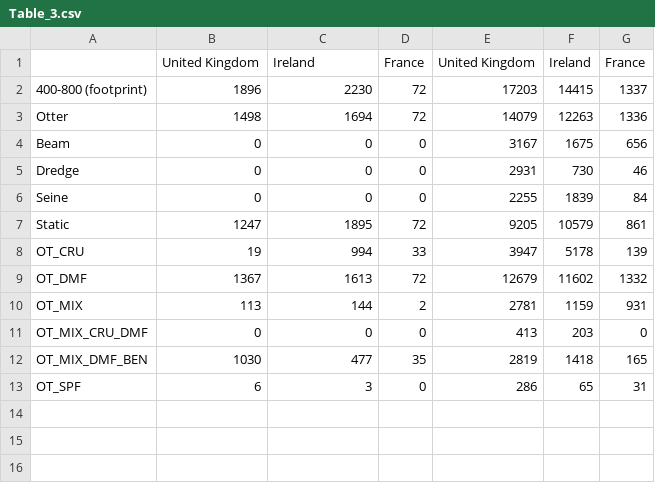
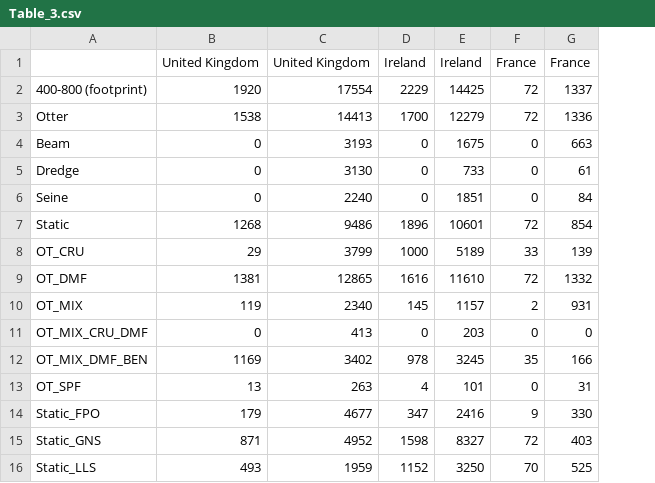
Before and after one commit to ices-eg/wk_WKEUVME, a CSV file: 5-Output/Celtic seas/Table_3.csv, drawn as a sheet; removed rows and columns are numbered as before the commit, all else as after; the diff names each change by its address in the sheet, - before the commit and + after, or states it on an @@ line.

```diff
--- a/5-Output/Celtic seas/Table_3.csv
+++ b/5-Output/Celtic seas/Table_3.csv
+column D, rows 1-13: Ireland | 2229 | 1700 | 0 | 0 | 0 | 1896 | 1000 | 1616 | 145 | 0 | 978 | 4
+column E, rows 1-13: Ireland | 14425 | 12279 | 1675 | 733 | 1851 | 10601 | 5189 | 11610 | 1157 | 203 | 3245 | 101
-column E, rows 1-13: United Kingdom | 17203 | 14079 | 3167 | 2931 | 2255 | 9205 | 3947 | 12679 | 2781 | 413 | 2819 | 286
-column F, rows 1-13: Ireland | 14415 | 12263 | 1675 | 730 | 1839 | 10579 | 5178 | 11602 | 1159 | 203 | 1418 | 65
-C1: Ireland
+C1: United Kingdom
-B2: 1896
+B2: 1920
-C2: 2230
+C2: 17554
-B3: 1498
+B3: 1538
-C3: 1694
+C3: 14413
-C4: 0
+C4: 3193
-G4: 656
+G4: 663
-C5: 0
+C5: 3130
-G5: 46
+G5: 61
-C6: 0
+C6: 2240
-B7: 1247
+B7: 1268
-C7: 1895
+C7: 9486
-G7: 861
+G7: 854
-B8: 19
+B8: 29
-C8: 994
+C8: 3799
-B9: 1367
+B9: 1381
-C9: 1613
+C9: 12865
-B10: 113
+B10: 119
-C10: 144
+C10: 2340
-C11: 0
+C11: 413
-B12: 1030
+B12: 1169
-C12: 477
+C12: 3402
-G12: 165
+G12: 166
-B13: 6
+B13: 13
-C13: 3
+C13: 263
+row 14: Static_FPO | 179 | 4677 | 347 | 2416 | 9 | 330
+row 15: Static_GNS | 871 | 4952 | 1598 | 8327 | 72 | 403
+row 16: Static_LLS | 493 | 1959 | 1152 | 3250 | 70 | 525
```
Also changed, not shown: 5-Output/Celtic seas/Table_4.csv, 55 other files.
